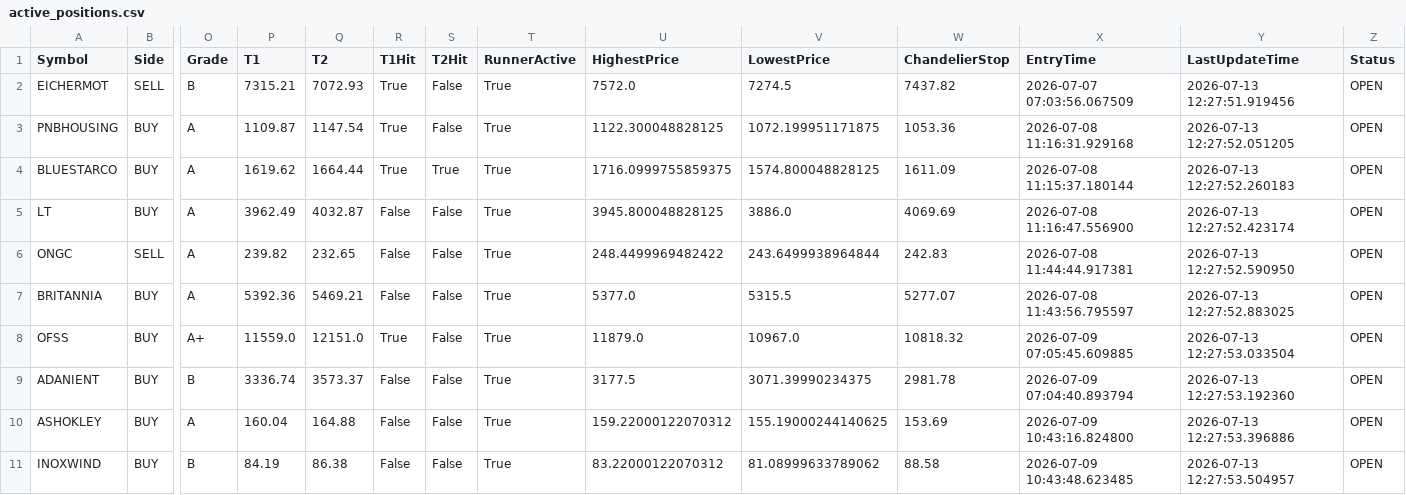
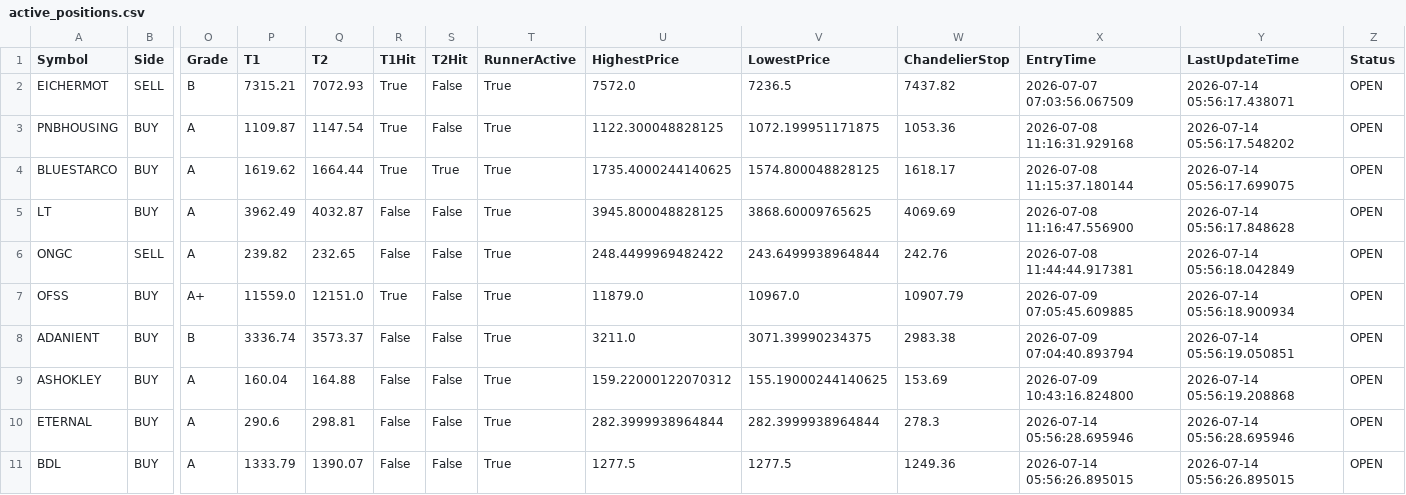
Before and after one commit to bakshad/Hybrid-FVG-Sniper, a CSV file: active_positions.csv, drawn as a sheet; only a part is shown, gaps mark what is left out; removed rows and columns are numbered as before the commit, all else as after; rows hold the shown columns only; the diff names each change by its address in the sheet, - before the commit and + after, or states it on an @@ line.

```diff
--- a/active_positions.csv
+++ b/active_positions.csv
-V2 (LowestPrice): 7274.5
+V2 (LowestPrice): 7236.5
-Y2 (LastUpdateTime): 2026-07-13 12:27:51.919456
+Y2 (LastUpdateTime): 2026-07-14 05:56:17.438071
-Y3 (LastUpdateTime): 2026-07-13 12:27:52.051205
+Y3 (LastUpdateTime): 2026-07-14 05:56:17.548202
-U4 (HighestPrice): 1716.0999755859375
+U4 (HighestPrice): 1735.4000244140625
-W4 (ChandelierStop): 1611.09
+W4 (ChandelierStop): 1618.17
-Y4 (LastUpdateTime): 2026-07-13 12:27:52.260183
+Y4 (LastUpdateTime): 2026-07-14 05:56:17.699075
-V5 (LowestPrice): 3886.0
+V5 (LowestPrice): 3868.60009765625
-Y5 (LastUpdateTime): 2026-07-13 12:27:52.423174
+Y5 (LastUpdateTime): 2026-07-14 05:56:17.848628
-W6 (ChandelierStop): 242.83
+W6 (ChandelierStop): 242.76
-Y6 (LastUpdateTime): 2026-07-13 12:27:52.590950
+Y6 (LastUpdateTime): 2026-07-14 05:56:18.042849
-row 7: BRITANNIA | BUY | A | 5392.36 | 5469.21 | False | False | True | 5377.0 | 5315.5 | 5277.07 | 2026-07-08 11:43:56.795597 | 2026-07-13 12:27:52.883025 | OPEN
-W7 (ChandelierStop): 10818.32
+W7 (ChandelierStop): 10907.79
-Y7 (LastUpdateTime): 2026-07-13 12:27:53.033504
+Y7 (LastUpdateTime): 2026-07-14 05:56:18.900934
-U8 (HighestPrice): 3177.5
+U8 (HighestPrice): 3211.0
-W8 (ChandelierStop): 2981.78
+W8 (ChandelierStop): 2983.38
-Y8 (LastUpdateTime): 2026-07-13 12:27:53.192360
+Y8 (LastUpdateTime): 2026-07-14 05:56:19.050851
-Y9 (LastUpdateTime): 2026-07-13 12:27:53.396886
+Y9 (LastUpdateTime): 2026-07-14 05:56:19.208868
-row 11: INOXWIND | BUY | B | 84.19 | 86.38 | False | False | True | 83.22000122070312 | 81.08999633789062 | 88.58 | 2026-07-09 10:43:48.623485 | 2026-07-13 12:27:53.504957 | OPEN
+row 10: ETERNAL | BUY | A | 290.6 | 298.81 | False | False | True | 282.3999938964844 | 282.3999938964844 | 278.3 | 2026-07-14 05:56:28.695946 | 2026-07-14 05:56:28.695946 | OPEN
+row 11: BDL | BUY | A | 1333.79 | 1390.07 | False | False | True | 1277.5 | 1277.5 | 1249.36 | 2026-07-14 05:56:26.895015 | 2026-07-14 05:56:26.895015 | OPEN
```
Also changed, not shown: trade_history.csv.
